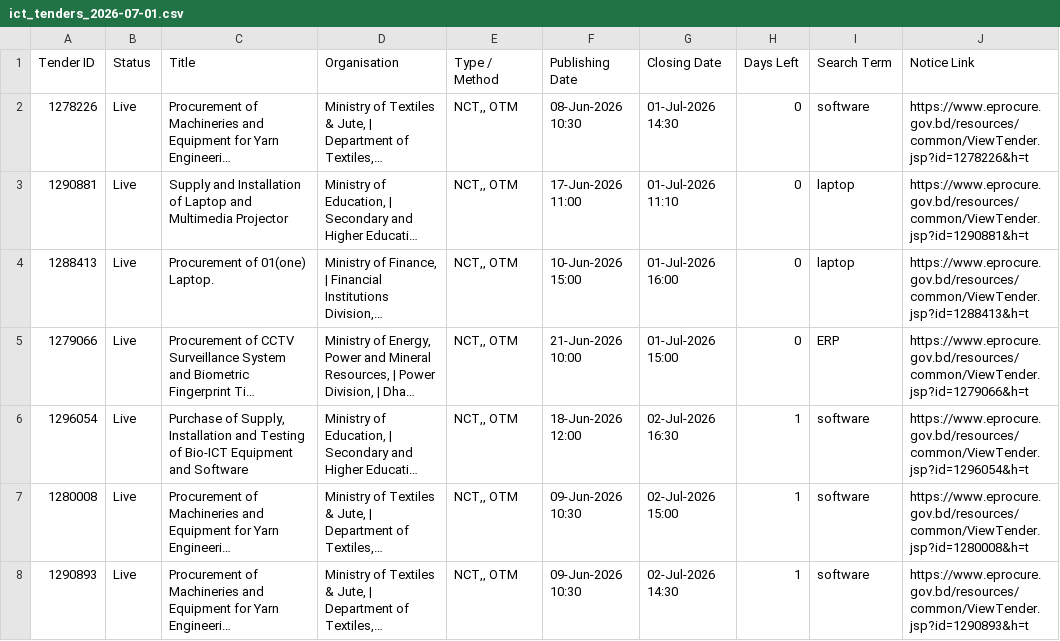
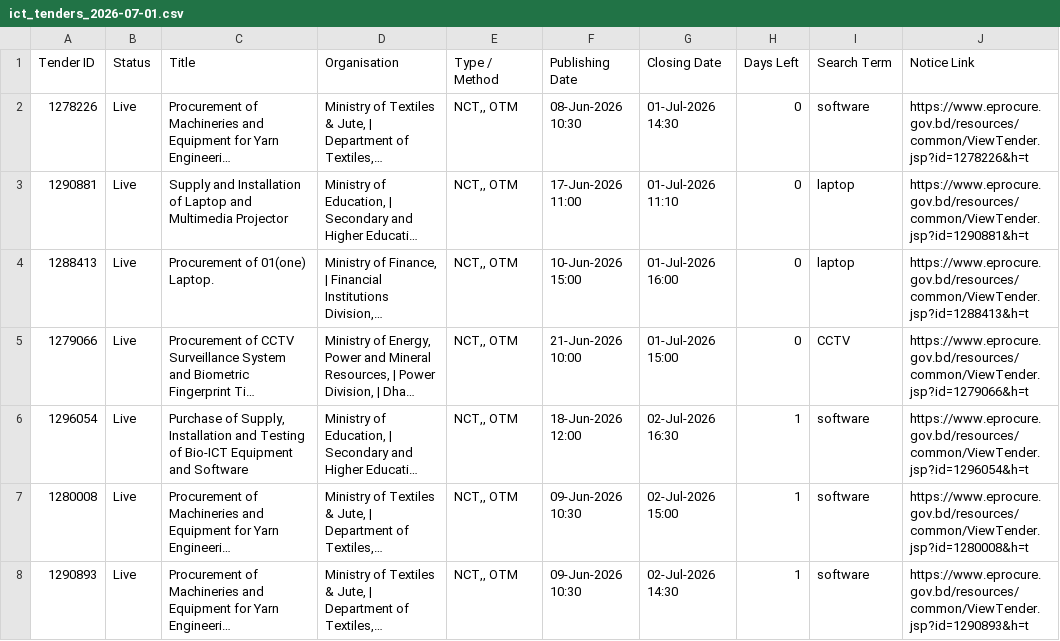
Before and after one commit to firozeahmedshovon-wq/ict-tender-scraper, a CSV file: ict_tenders_2026-07-01.csv, drawn as a sheet; only a part is shown; long unchanged cells end in …; the diff covers the shown part only; the diff names each change by its address in the sheet, - before the commit and + after, or states it on an @@ line.

Commit message:
chore: update sent log 2026-07-01

```diff
--- a/ict_tenders_2026-07-01.csv
+++ b/ict_tenders_2026-07-01.csv
-I5 (Search Term): ERP
+I5 (Search Term): CCTV
```
Also changed, not shown: 1 added row and 6 removed rows elsewhere in this file.
